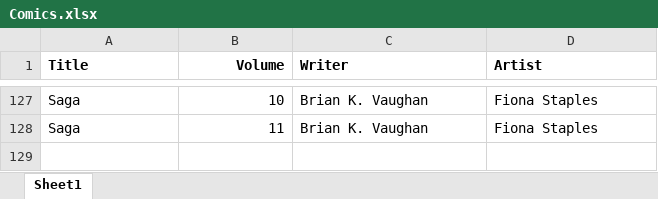
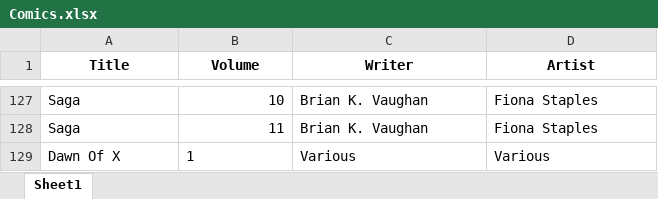
Before and after one commit to kendo1234/MyComicsApp, an Excel workbook: Comics.xlsx, sheet Sheet1, drawn as a sheet; only a part is shown, gaps mark what is left out; values as stored, in another font and other column widths than the file's, no borders; charts and pictures not drawn; the diff names each change by its address in the sheet, - before the commit and + after, or states it on an @@ line.

Commit message:
removed tests, added delete and file write

```diff
--- a/Comics.xlsx (sheet Sheet1)
+++ b/Comics.xlsx (sheet Sheet1)
-A1 alignment: left
+A1 alignment: center
-B1 alignment: right
+B1 alignment: center
-C1:D1 alignment: left
+C1:D1 alignment: center
+row 129: Dawn Of X | 1 | Various | Various
```
Also changed, not shown: charts or pictures, 4 other files.
